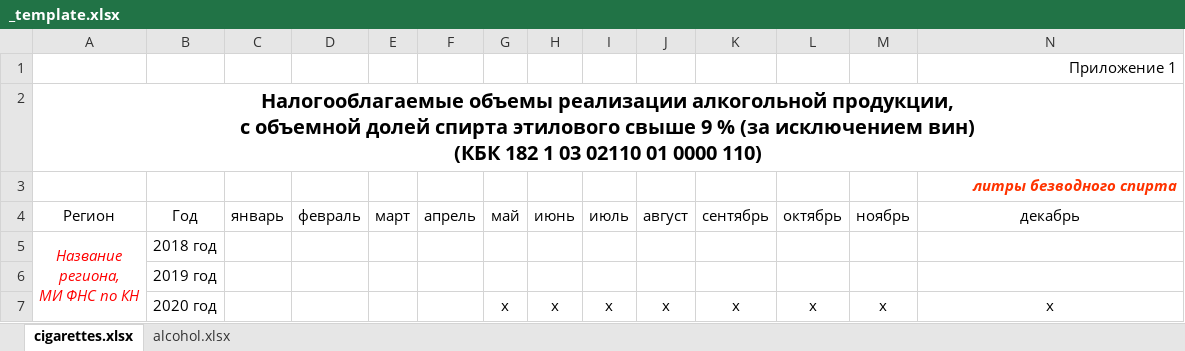
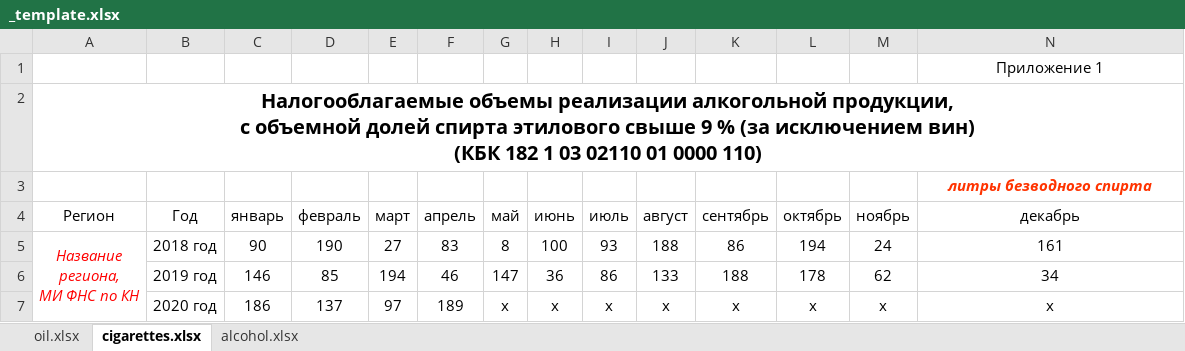
Before and after one commit to assassinen/gres, an Excel workbook: multiple_sources_calculation/in/_template.xlsx, sheet cigarettes.xlsx, drawn as a sheet; values as stored, in another font and other column widths than the file's, no borders; removed rows and columns are numbered as before the commit, all else as after; ↵ is a line break in a cell; the diff names each change by its address in the sheet, - before the commit and + after, or states it on an @@ line.

```diff
--- a/multiple_sources_calculation/in/_template.xlsx (sheet cigarettes.xlsx)
+++ b/multiple_sources_calculation/in/_template.xlsx (sheet cigarettes.xlsx)
+sheet tab: oil.xlsx
-N1 alignment: right
+N1 alignment: center
-N3 alignment: right
+N3 alignment: center
-row 5: Название ↵ региона, ↵ МИ ФНС по КН | 2018 год
-row 6:  | 2019 год
+row 5: Название ↵ региона, ↵ МИ ФНС по КН | 2018 год | 90 | 190 | 27 | 83 | 8 | 100 | 93 | 188 | 86 | 194 | 24 | 161
+row 6:  | 2019 год | 146 | 85 | 194 | 46 | 147 | 36 | 86 | 133 | 188 | 178 | 62 | 34
-C7 (январь): (empty)
+C7 (январь): 186
-D7 (февраль): (empty)
+D7 (февраль): 137
-E7 (март): (empty)
+E7 (март): 97
-F7 (апрель): (empty)
+F7 (апрель): 189
```
Also changed, not shown: sheet alcohol.xlsx, 2 other files.
